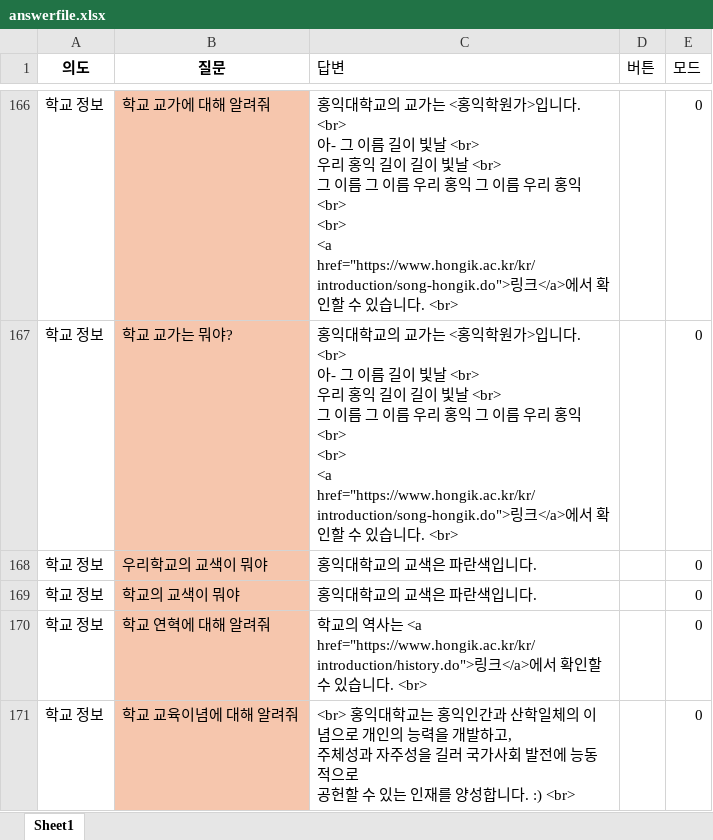
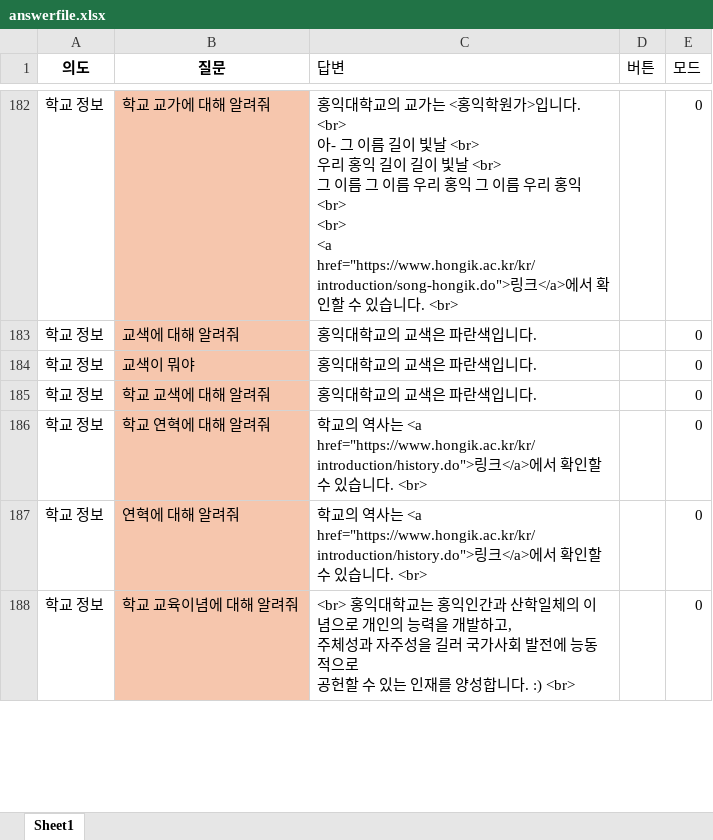
Before and after one commit to hy-seo0608/hongik-gpt, an Excel workbook: mysite/dataset/answerfile.xlsx, sheet Sheet1, drawn as a sheet; only a part is shown, gaps mark what is left out; values as stored, in another font and other column widths than the file's, no borders; addresses are those after the commit; ↵ is a line break in a cell; the diff covers the shown part only; the diff names each change by its address in the sheet, - before the commit and + after, or states it on an @@ line.

```diff
--- a/mysite/dataset/answerfile.xlsx (sheet Sheet1)
+++ b/mysite/dataset/answerfile.xlsx (sheet Sheet1)
-B183 (질문): 학교 교가는 뭐야?
+B183 (질문): 교색에 대해 알려줘
-C183 (답변): …교의 교가는 <홍익학원가>입니다. <br> ↵ 아- 그 이름 길이 빛날 <br> ↵ 우리 홍익 길이 길이 빛날 <br> ↵ 그 이름 그 이름 우리 홍익 그 이름 우리 홍익 <br> ↵ <br> ↵ <a href="https://www.hongik.ac.kr/kr/introduction/song-hongik.do">링크</a>에서 확인할 수 있습니다. <br>
+C183 (답변): …교의 교색은 파란색입니다.
-B184 (질문): 우리학교의 교색이 뭐야
+B184 (질문): 교색이 뭐야
-B185 (질문): 학교의 교색이 뭐야
+B185 (질문): 학교 교색에 대해 알려줘
+row 187: 학교 정보 | 연혁에 대해 알려줘 | 학교의 역사는 <a href="https://www.hongik.ac.kr/kr/introduction/history.do">링크</a>에서 확인할 수 있습니다. <br> |  | 0
```
Also changed, not shown: 22 added rows, 1 removed row and 46 edited cells elsewhere in this sheet, mysite/dataset/answerfile_template.xlsx, 5 other files.
